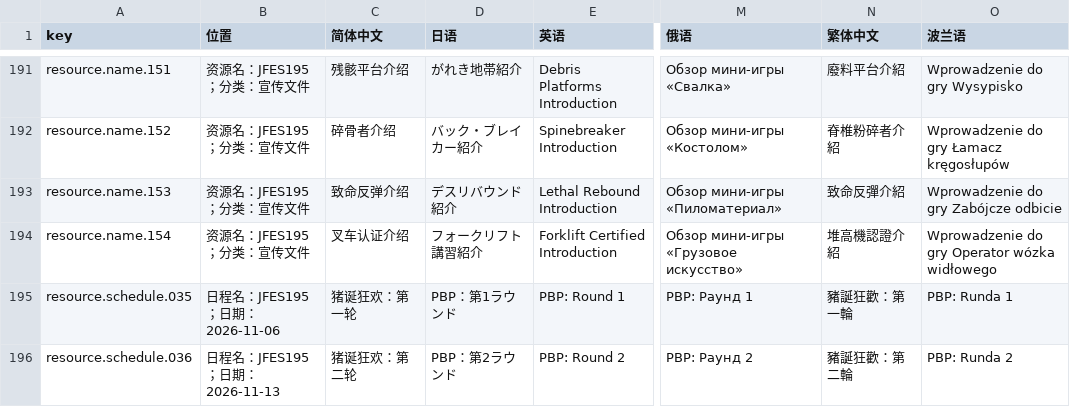
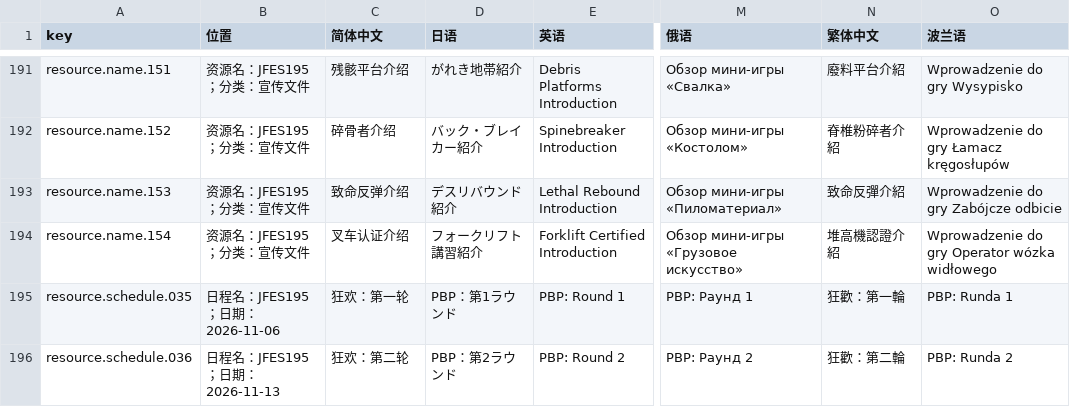
Before and after one commit to JianZhaNoSwine/FGEXPIG-Official-Website, a CSV file: i18n/resources-strings.csv, drawn as a sheet; only a part is shown, gaps mark what is left out; the diff names each change by its address in the sheet, - before the commit and + after, or states it on an @@ line.

```diff
--- a/i18n/resources-strings.csv
+++ b/i18n/resources-strings.csv
-C195 (简体中文): 猪诞狂欢：第一轮
+C195 (简体中文): 狂欢：第一轮
-N195 (繁体中文): 豬誕狂歡：第一輪
+N195 (繁体中文): 狂歡：第一輪
-C196 (简体中文): 猪诞狂欢：第二轮
+C196 (简体中文): 狂欢：第二轮
-N196 (繁体中文): 豬誕狂歡：第二輪
+N196 (繁体中文): 狂歡：第二輪
```
Also changed, not shown: i18n/hotspot-strings.csv, i18n/shop-strings.csv, 17 other files.
